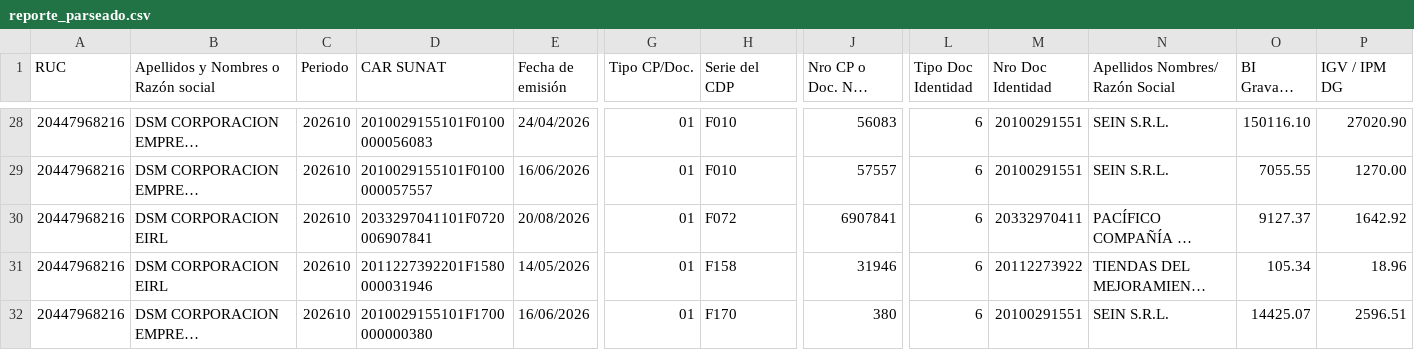
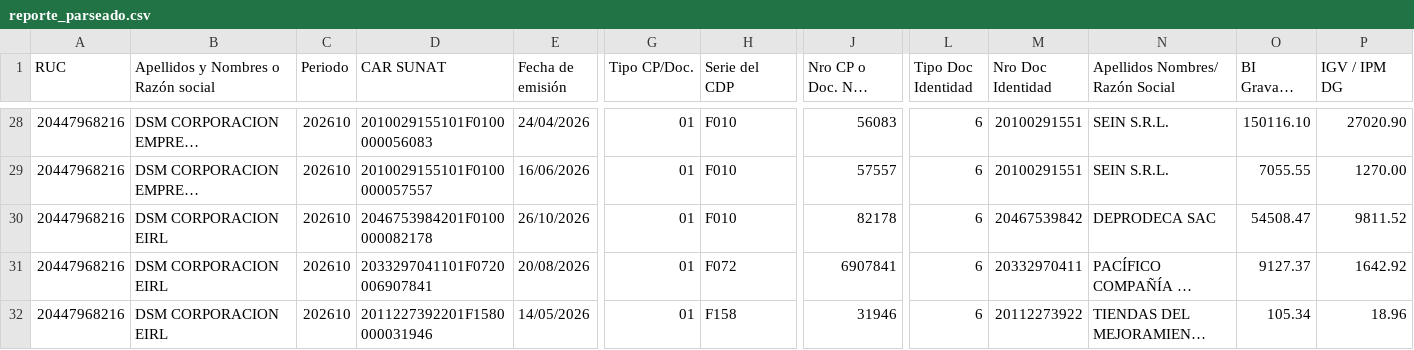
Before and after one commit to Aquivan/Claude, a CSV file: sire/20447968216/historico/202610/reporte_parseado.csv, drawn as a sheet; only a part is shown, gaps mark what is left out; the shorter side is filled out with more unchanged rows; long unchanged cells end in …; rows hold the shown columns only; the diff names each change by its address in the sheet, - before the commit and + after, or states it on an @@ line.

```diff
--- a/sire/20447968216/historico/202610/reporte_parseado.csv
+++ b/sire/20447968216/historico/202610/reporte_parseado.csv
+row 30: 20447968216 | DSM CORPORACION EIRL | 202610 | 2046753984201F0100000082178 | 26/10/2026 | 01 | F010 | 82178 | 6 | 20467539842 | DEPRODECA SAC | 54508.47 | 9811.52
```
Also changed, not shown: sire/20447968216/facturas.csv, sire/20447968216/historico/202610/compras_propuesta.csv, 9 other files.
